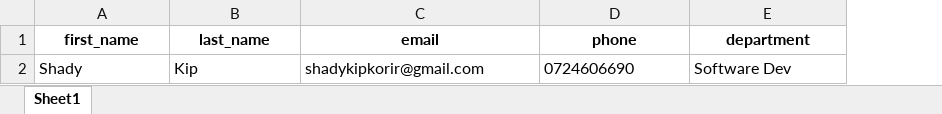
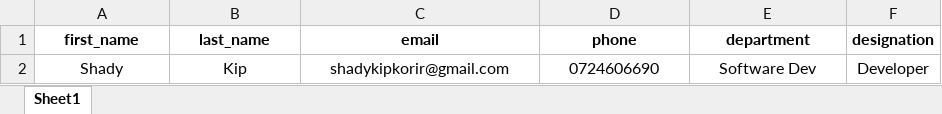
Before and after one commit to ecitizen-ke/meetings-management-system, an Excel workbook: backend/app/static/meeting_1_report.xlsx, sheet Sheet1, drawn as a sheet; values as stored, in another font and other column widths than the file's, no borders; the diff names each change by its address in the sheet, - before the commit and + after, or states it on an @@ line.

```diff
--- a/backend/app/static/meeting_1_report.xlsx (sheet Sheet1)
+++ b/backend/app/static/meeting_1_report.xlsx (sheet Sheet1)
+column F (designation), row 2: Developer
-A2:E2 alignment: left
+A2:E2 alignment: center
```
Also changed, not shown: 24 other files.
